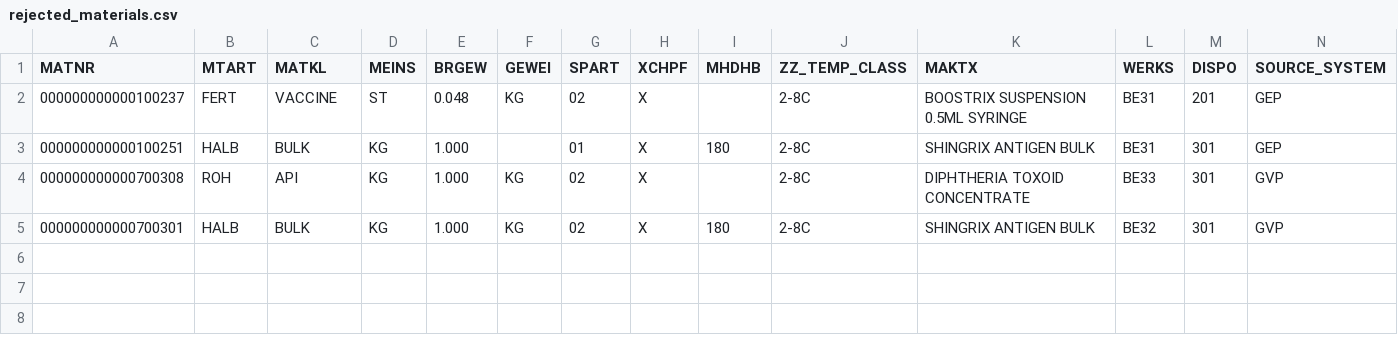
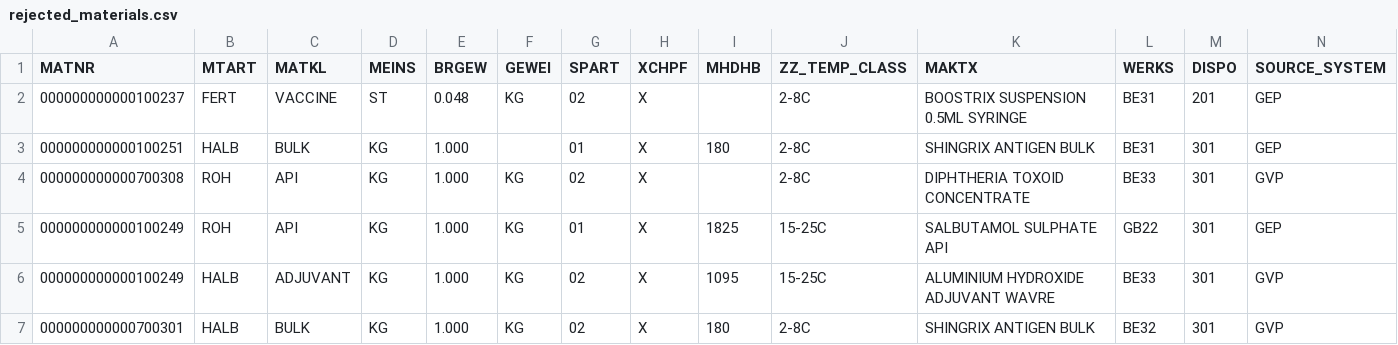
Before and after one commit to cogdeasy/gsk, a CSV file: reports/wave0/rejected_materials.csv, drawn as a sheet.

```diff
--- a/reports/wave0/rejected_materials.csv
+++ b/reports/wave0/rejected_materials.csv
@@ -4,2 +4,4 @@ MATNR,MTART,MATKL,MEINS,BRGEW,GEWEI,SPART,XCHPF,MHDHB,ZZ_TEMP_CLASS,MAKTX,WERKS,
 000000000000700308,ROH,API,KG,1.000,KG,02,X,,2-8C,DIPHTHERIA TOXOID CONCENTRATE,BE33,301,GVP
+000000000000100249,ROH,API,KG,1.000,KG,01,X,1825,15-25C,SALBUTAMOL SULPHATE API,GB22,301,GEP
+000000000000100249,HALB,ADJUVANT,KG,1.000,KG,02,X,1095,15-25C,ALUMINIUM HYDROXIDE ADJUVANT WAVRE,BE33,301,GVP
 000000000000700301,HALB,BULK,KG,1.000,KG,02,X,180,2-8C,SHINGRIX ANTIGEN BULK,BE32,301,GVP
```
Also changed, not shown: data/wave0/gvp/ecc_mara_material_master.csv, reports/wave0/exceptions_batch_stock.csv, 18 other files.
